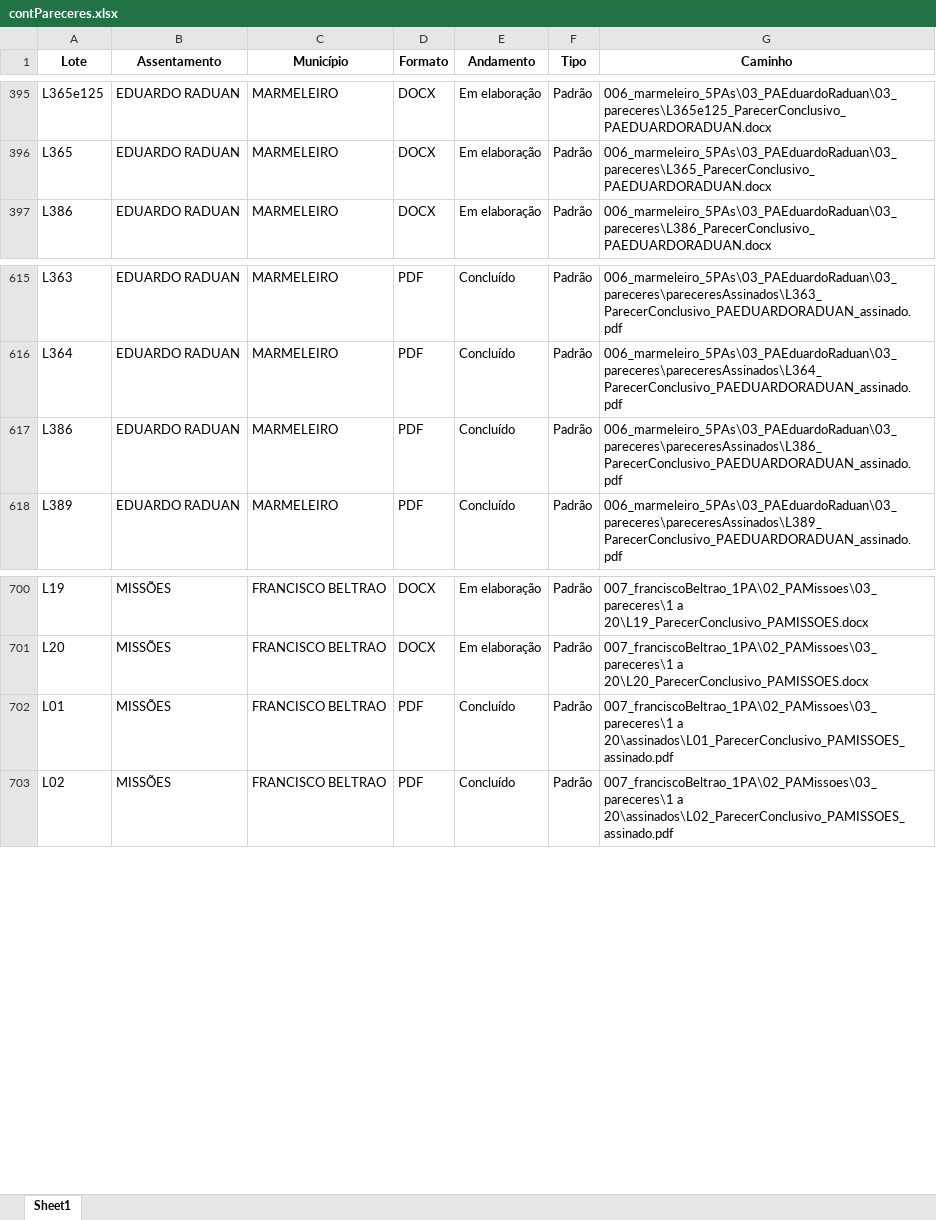
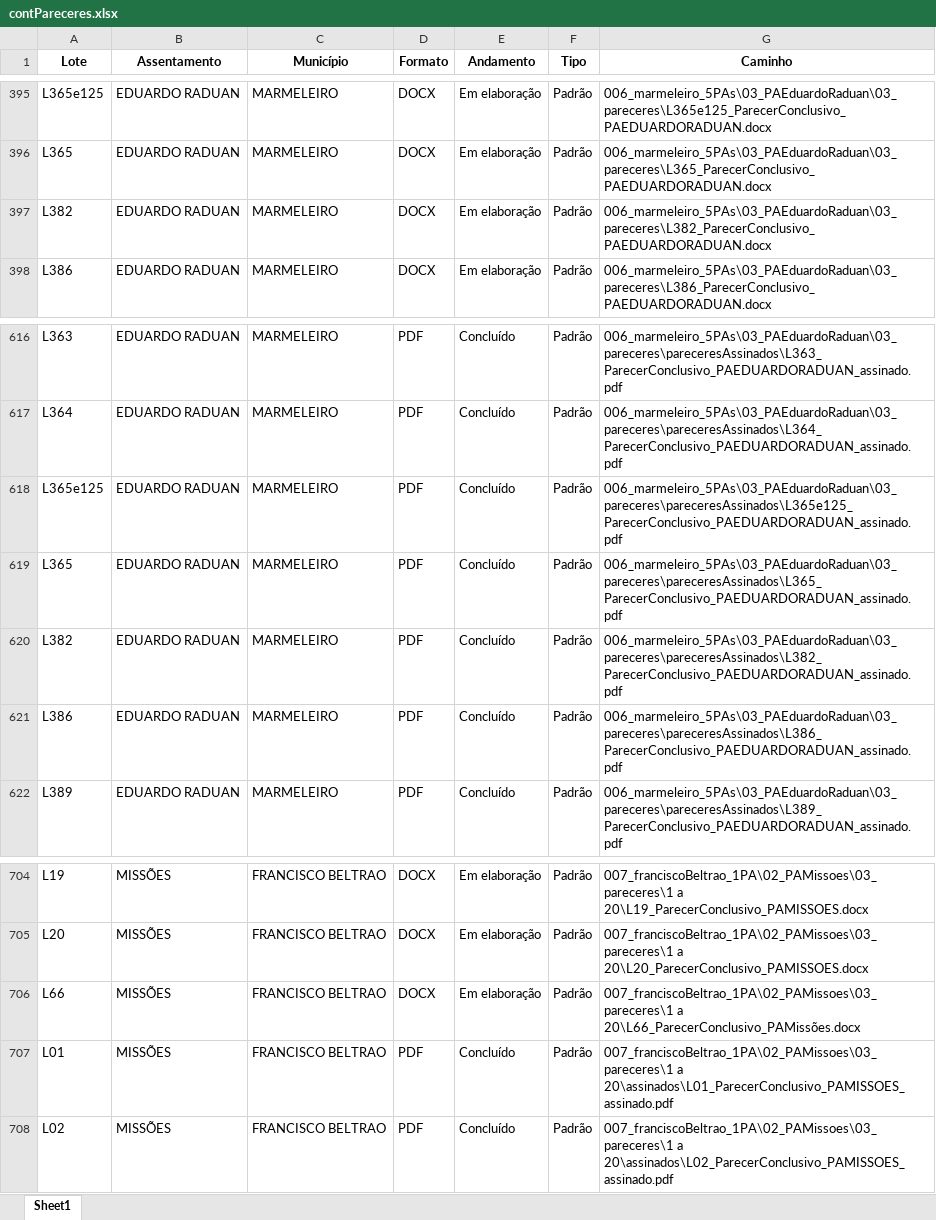
Before and after one commit to geotilageamb/dashboardgeral_so, an Excel workbook: contPareceres.xlsx, sheet Sheet1, drawn as a sheet; only a part is shown, gaps mark what is left out; values as stored, in another font and other column widths than the file's, no borders; the diff names each change by its address in the sheet, - before the commit and + after, or states it on an @@ line.

Commit message:
Atualização do arquivo de pareceres

```diff
--- a/contPareceres.xlsx (sheet Sheet1)
+++ b/contPareceres.xlsx (sheet Sheet1)
+row 397: L382 | EDUARDO RADUAN | MARMELEIRO | DOCX | Em elaboração | Padrão | 006_marmeleiro_5PAs\03_PAEduardoRaduan\03_pareceres\L382_ParecerConclusivo_PAEDUARDORADUAN.docx
+row 618: L365e125 | EDUARDO RADUAN | MARMELEIRO | PDF | Concluído | Padrão | 006_marmeleiro_5PAs\03_PAEduardoRaduan\03_pareceres\pareceresAssinados\L365e125_ParecerConclusivo_PAEDUARDORADUAN_assinado.pdf
+row 619: L365 | EDUARDO RADUAN | MARMELEIRO | PDF | Concluído | Padrão | 006_marmeleiro_5PAs\03_PAEduardoRaduan\03_pareceres\pareceresAssinados\L365_ParecerConclusivo_PAEDUARDORADUAN_assinado.pdf
+row 620: L382 | EDUARDO RADUAN | MARMELEIRO | PDF | Concluído | Padrão | 006_marmeleiro_5PAs\03_PAEduardoRaduan\03_pareceres\pareceresAssinados\L382_ParecerConclusivo_PAEDUARDORADUAN_assinado.pdf
+row 706: L66 | MISSÕES | FRANCISCO BELTRAO | DOCX | Em elaboração | Padrão | 007_franciscoBeltrao_1PA\02_PAMissoes\03_pareceres\1 a 20\L66_ParecerConclusivo_PAMissões.docx
```
